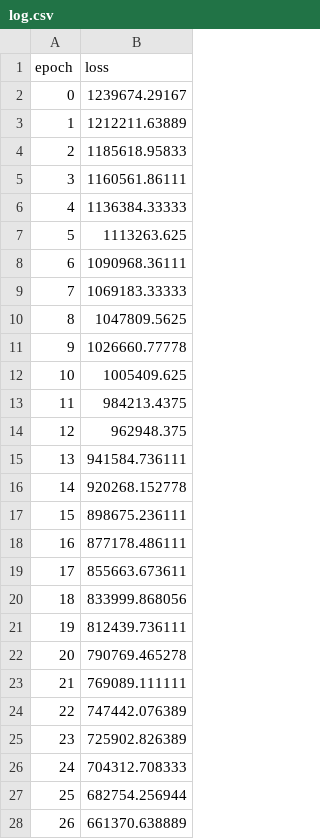
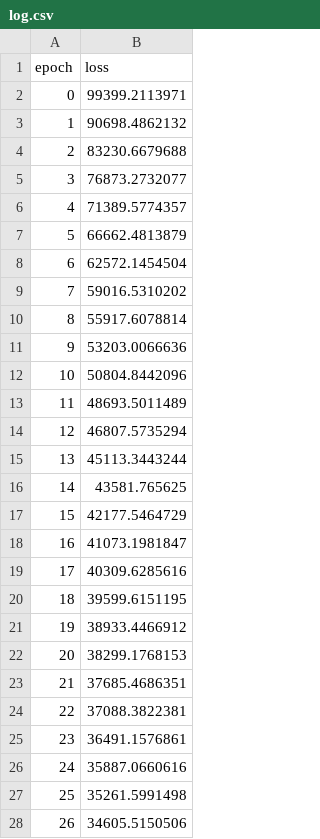
Before and after one commit to rajatsachdeva/Stock_Price_Predictor, a CSV file: log/log.csv, drawn as a sheet; only a part is shown; the diff covers the shown part only.

```diff
--- a/log/log.csv
+++ b/log/log.csv
@@ -1,28 +1,28 @@
 epoch;loss
-0;1239674.29167
-1;1212211.63889
-2;1185618.95833
-3;1160561.86111
-4;1136384.33333
-5;1113263.625
-6;1090968.36111
-7;1069183.33333
-8;1047809.5625
-9;1026660.77778
-10;1005409.625
-11;984213.4375
-12;962948.375
-13;941584.736111
-14;920268.152778
-15;898675.236111
-16;877178.486111
-17;855663.673611
-18;833999.868056
-19;812439.736111
-20;790769.465278
-21;769089.111111
-22;747442.076389
-23;725902.826389
-24;704312.708333
-25;682754.256944
-26;661370.638889
+0;99399.2113971
+1;90698.4862132
+2;83230.6679688
+3;76873.2732077
+4;71389.5774357
+5;66662.4813879
+6;62572.1454504
+7;59016.5310202
+8;55917.6078814
+9;53203.0066636
+10;50804.8442096
+11;48693.5011489
+12;46807.5735294
+13;45113.3443244
+14;43581.765625
+15;42177.5464729
+16;41073.1981847
+17;40309.6285616
+18;39599.6151195
+19;38933.4466912
+20;38299.1768153
+21;37685.4686351
+22;37088.3822381
+23;36491.1576861
+24;35887.0660616
+25;35261.5991498
+26;34605.5150506
```
Also changed, not shown: 173 edited cells elsewhere in this file, 3 other files.
